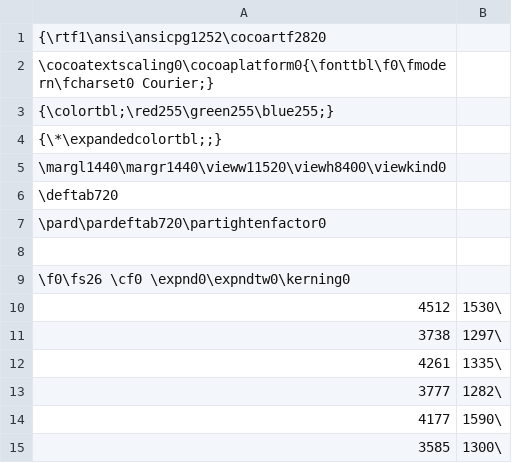
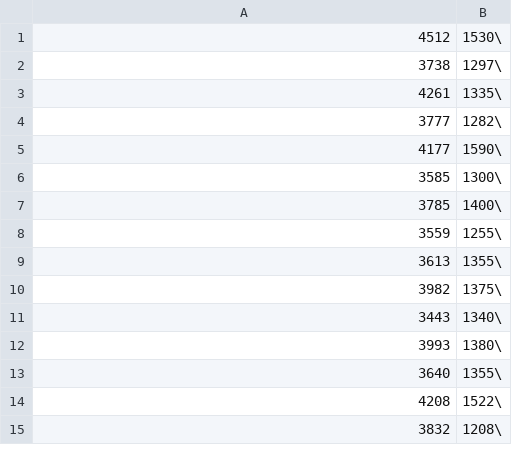
Before and after one commit to AeMcRa/Datascience-things, a CSV file: BrainHead.csv, drawn as a sheet; only a part is shown; the shorter side is filled out with more unchanged rows.

Commit message:
Update BrainHead.csv

```diff
--- a/BrainHead.csv
+++ b/BrainHead.csv
@@ -1,10 +1 @@
-{\rtf1\ansi\ansicpg1252\cocoartf2820
-\cocoatextscaling0\cocoaplatform0{\fonttbl\f0\fmodern\fcharset0 Courier;}
-{\colortbl;\red255\green255\blue255;}
-{\*\expandedcolortbl;;}
-\margl1440\margr1440\vieww11520\viewh8400\viewkind0
-\deftab720
-\pard\pardeftab720\partightenfactor0
-
-\f0\fs26 \cf0 \expnd0\expndtw0\kerning0
 4512,1530\
```
